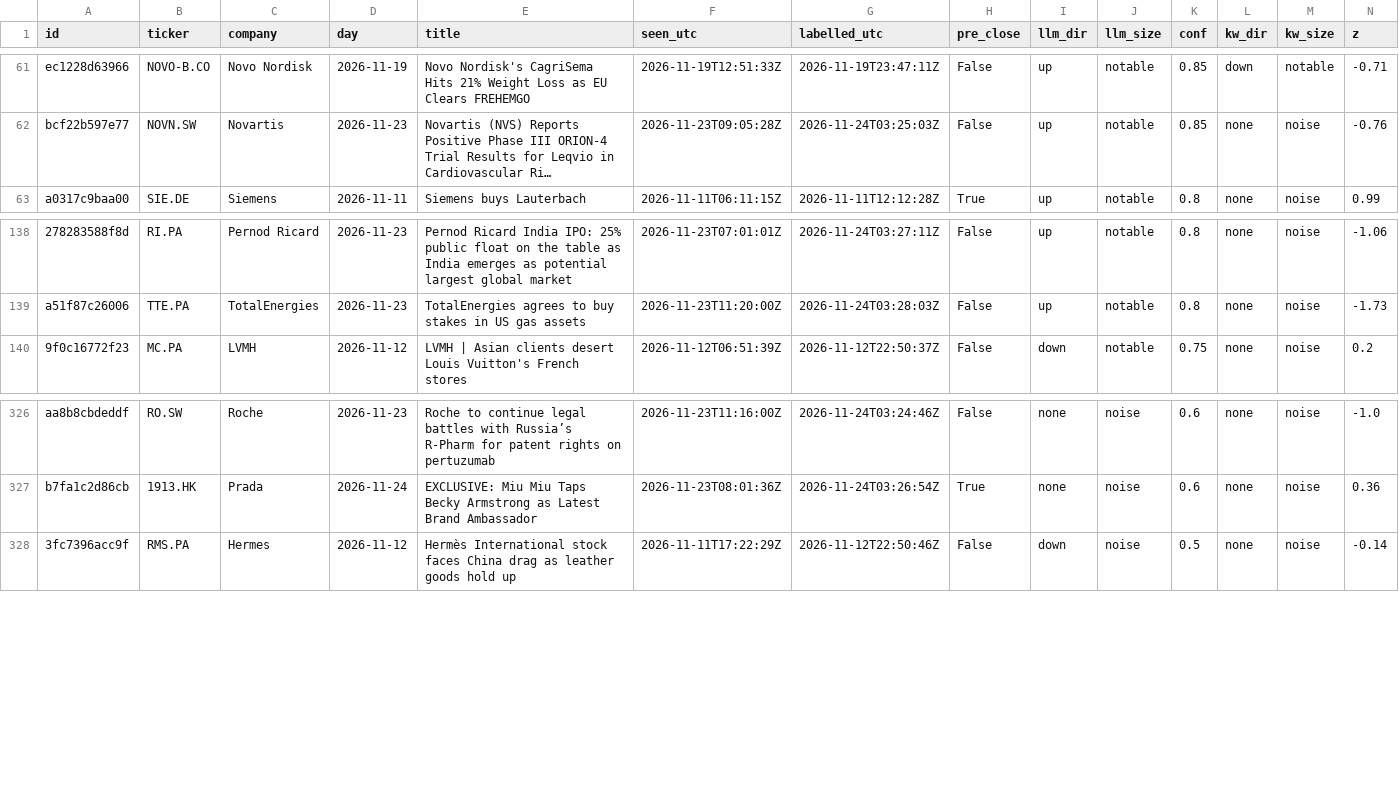
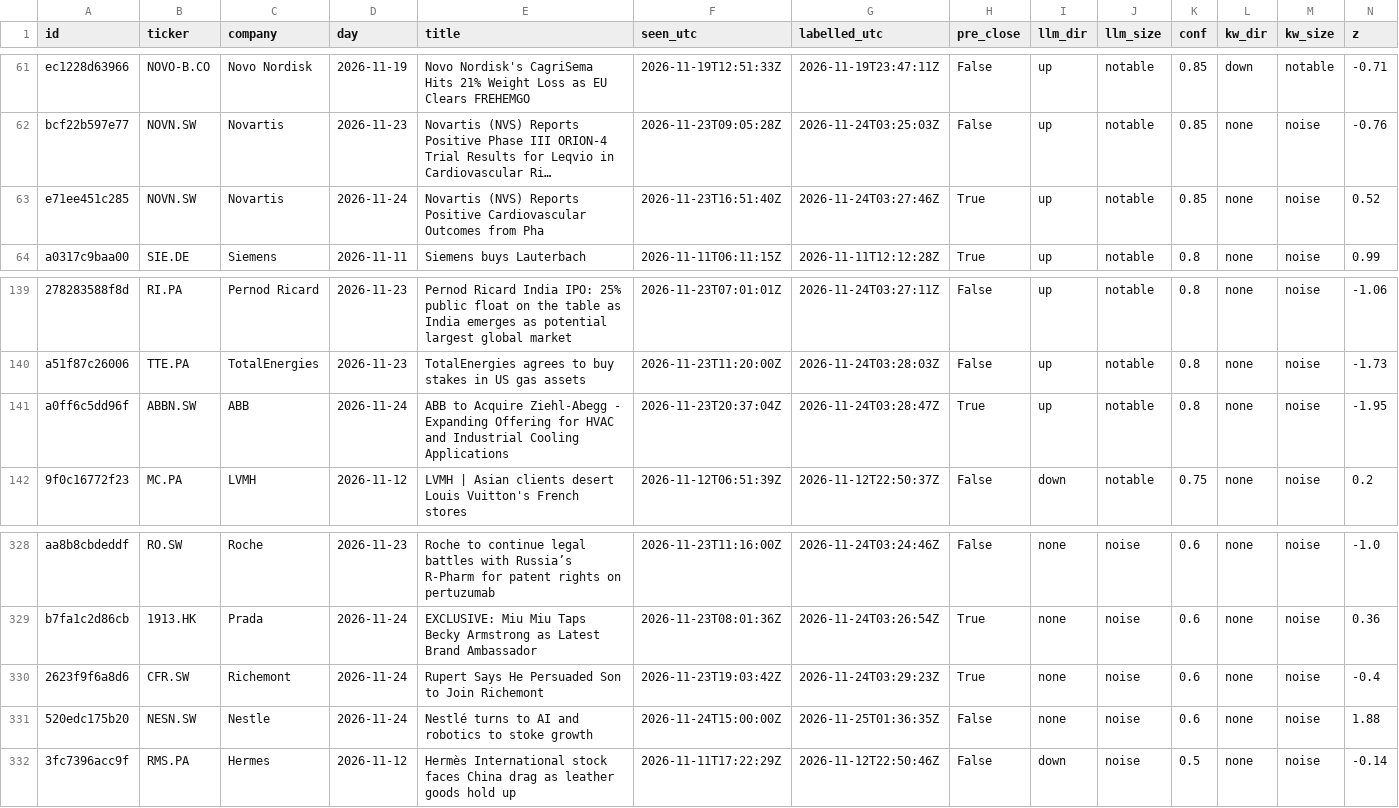
Before and after one commit to sagonz126/news-triage, a CSV file: results/scored_days.csv, drawn as a sheet; only a part is shown, gaps mark what is left out; long unchanged cells end in …; rows hold the shown columns only; the diff names each change by its address in the sheet, - before the commit and + after, or states it on an @@ line.

```diff
--- a/results/scored_days.csv
+++ b/results/scored_days.csv
+row 63: e71ee451c285 | NOVN.SW | Novartis | 2026-11-24 | Novartis (NVS) Reports Positive Cardiovascular Outcomes from Pha | 2026-11-23T16:51:40Z | 2026-11-24T03:27:46Z | True | up | notable | 0.85 | none | noise | 0.52
+row 141: a0ff6c5dd96f | ABBN.SW | ABB | 2026-11-24 | ABB to Acquire Ziehl-Abegg - Expanding Offering for HVAC and Industrial Cooling Applications | 2026-11-23T20:37:04Z | 2026-11-24T03:28:47Z | True | up | notable | 0.8 | none | noise | -1.95
+row 330: 2623f9f6a8d6 | CFR.SW | Richemont | 2026-11-24 | Rupert Says He Persuaded Son to Join Richemont | 2026-11-23T19:03:42Z | 2026-11-24T03:29:23Z | True | none | noise | 0.6 | none | noise | -0.4
+row 331: 520edc175b20 | NESN.SW | Nestle | 2026-11-24 | Nestlé turns to AI and robotics to stoke growth | 2026-11-24T15:00:00Z | 2026-11-25T01:36:35Z | False | none | noise | 0.6 | none | noise | 1.88
```
Also changed, not shown: data/prices/close.csv, 5 other files.
